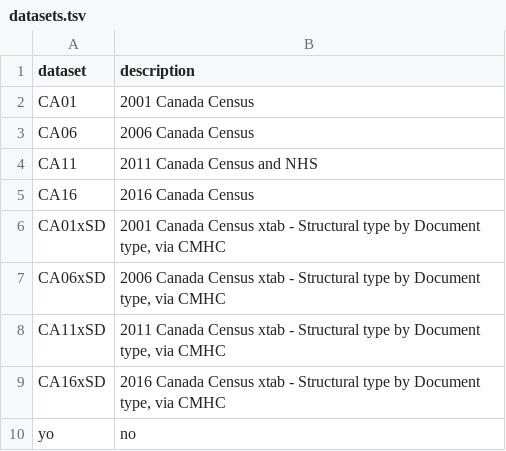
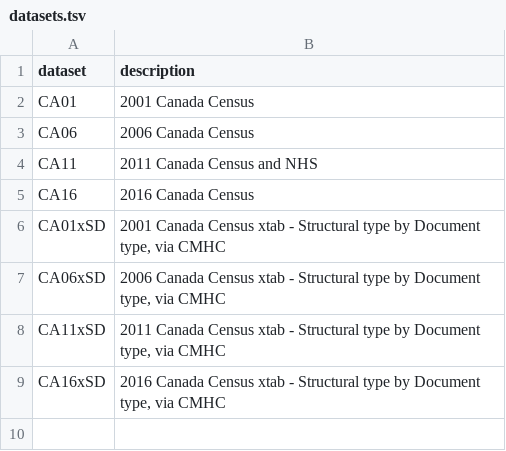
Before and after one commit to anooshpoorian/MSSI, a TSV file: datasets.tsv, drawn as a sheet; the diff names each change by its address in the sheet, - before the commit and + after, or states it on an @@ line.

Commit message:
updated datasets

```diff
--- a/datasets.tsv
+++ b/datasets.tsv
-row 10: yo | no
```
